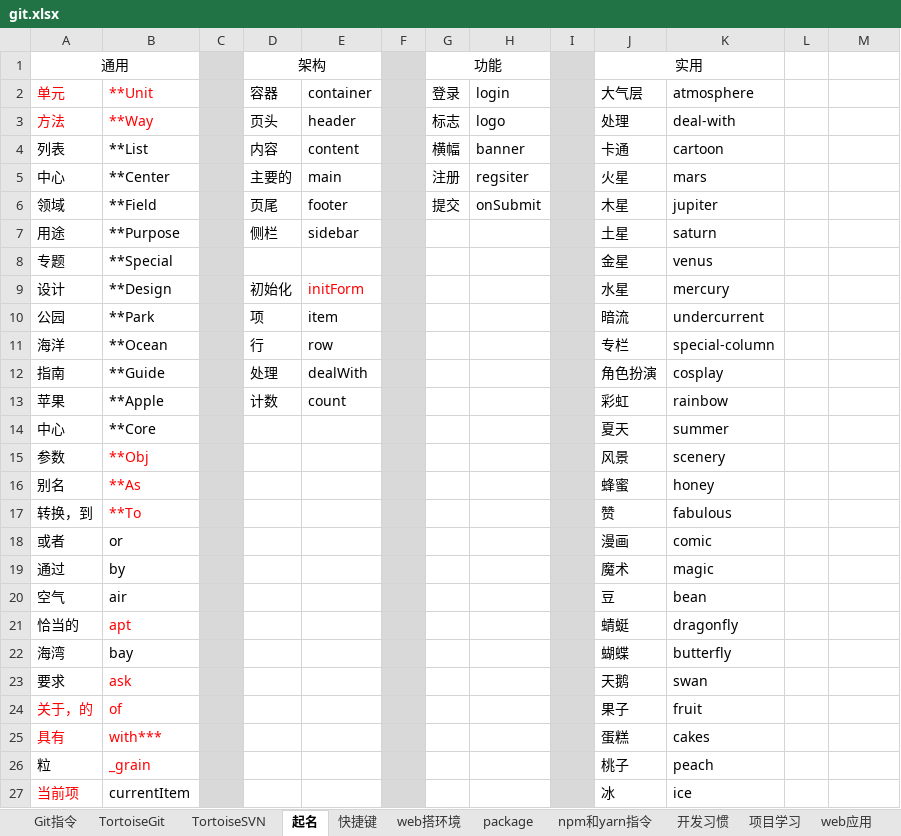
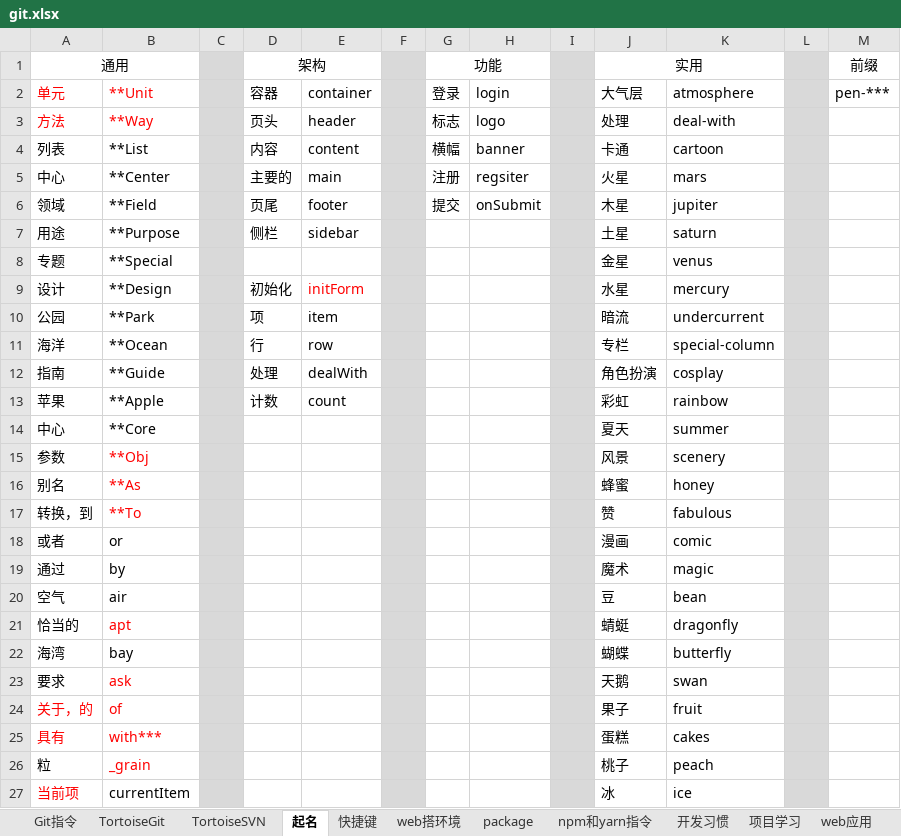
Before and after one commit to sunsetFog/record, an Excel workbook: website/git.xlsx, sheet 起名, drawn as a sheet; only a part is shown; values as stored, in another font and other column widths than the file's, no borders; the diff covers the shown part only; the diff names each change by its address in the sheet, - before the commit and + after, or states it on an @@ line.

```diff
--- a/website/git.xlsx (sheet 起名)
+++ b/website/git.xlsx (sheet 起名)
-L1:L27 fill: none
+L1:L27 fill: #D9D9D9
-M1: (empty)
+M1: 前缀
-M2 (前缀): (empty)
+M2 (前缀): pen-***
```
Also changed, not shown: cell formats elsewhere in this sheet, sheet 开发习惯, sheet 团队开发流程, other sheet tabs, website/link.xlsx, 1 other file.
